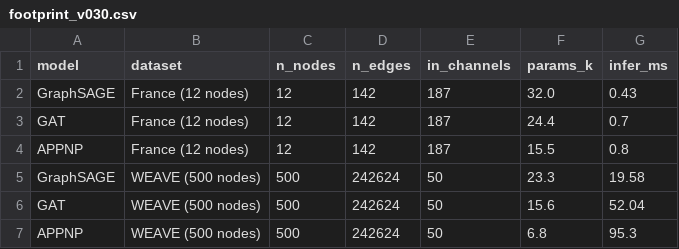
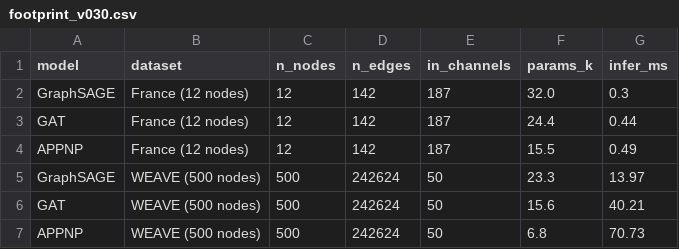
Before and after one commit to eloicampagne/graphtoolbox, a CSV file: examples/load/hpo_v030/footprint_v030.csv, drawn as a sheet.

Commit message:
chore(examples): remeasure the inference footprint

```diff
--- a/examples/load/hpo_v030/footprint_v030.csv
+++ b/examples/load/hpo_v030/footprint_v030.csv
@@ -1,7 +1,7 @@
 model,dataset,n_nodes,n_edges,in_channels,params_k,infer_ms
-GraphSAGE,France (12 nodes),12,142,187,32.0,0.43
-GAT,France (12 nodes),12,142,187,24.4,0.7
-APPNP,France (12 nodes),12,142,187,15.5,0.8
-GraphSAGE,WEAVE (500 nodes),500,242624,50,23.3,19.58
-GAT,WEAVE (500 nodes),500,242624,50,15.6,52.04
-APPNP,WEAVE (500 nodes),500,242624,50,6.8,95.3
+GraphSAGE,France (12 nodes),12,142,187,32.0,0.3
+GAT,France (12 nodes),12,142,187,24.4,0.44
+APPNP,France (12 nodes),12,142,187,15.5,0.49
+GraphSAGE,WEAVE (500 nodes),500,242624,50,23.3,13.97
+GAT,WEAVE (500 nodes),500,242624,50,15.6,40.21
+APPNP,WEAVE (500 nodes),500,242624,50,6.8,70.73
```
